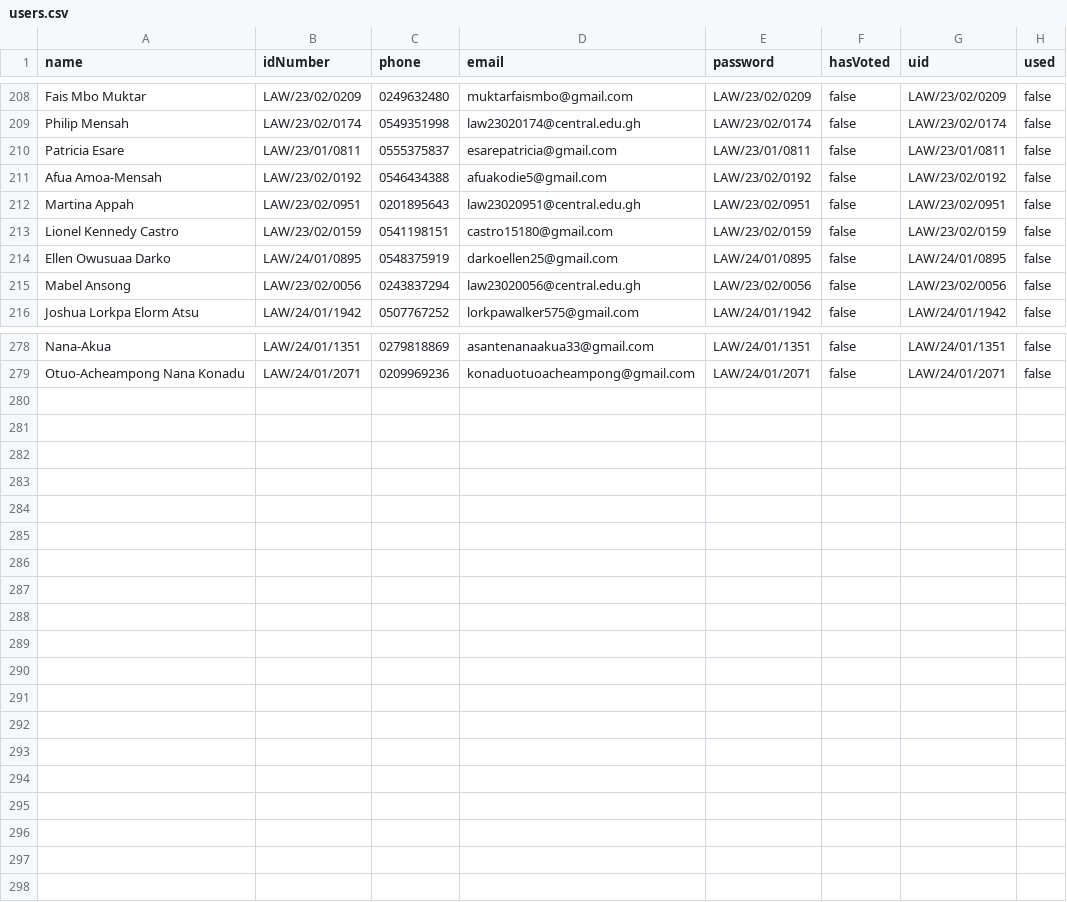
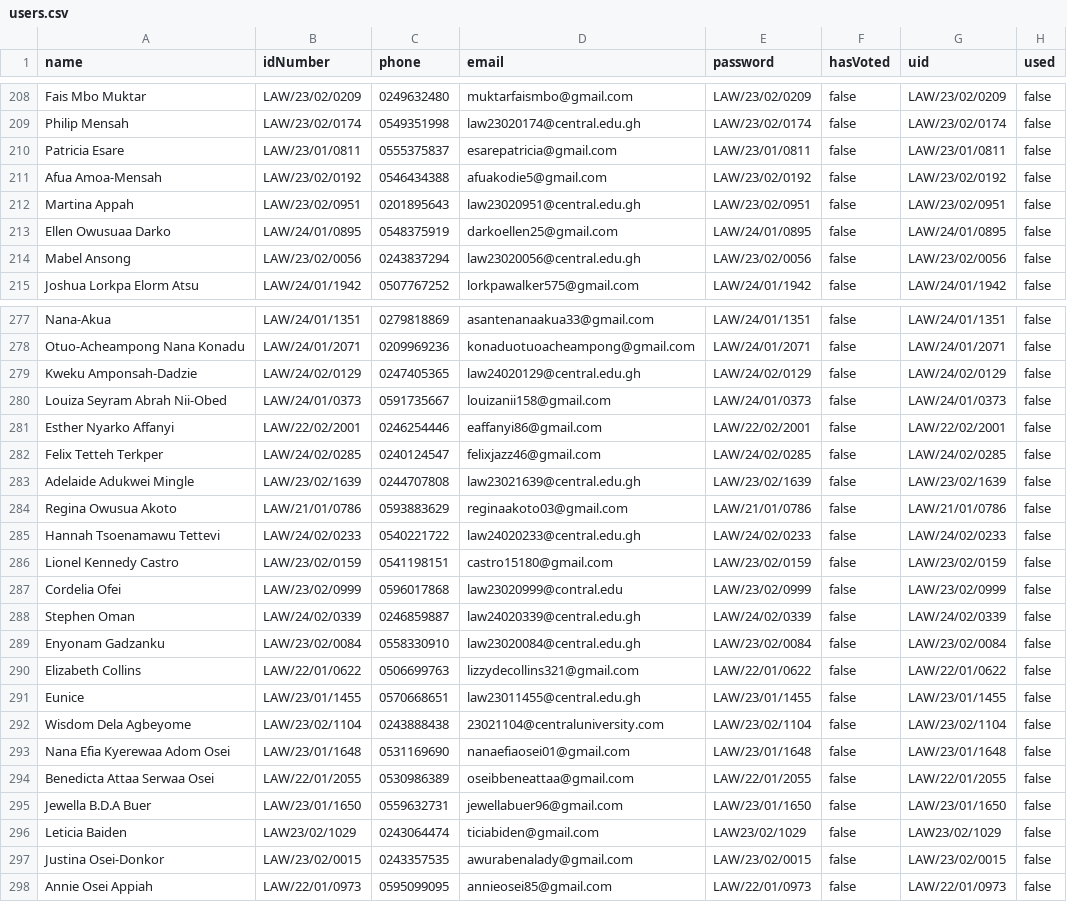
Before and after one commit to StephanBugbilla/law_voting_app, a CSV file: users.csv, drawn as a sheet; only a part is shown, gaps mark what is left out.

Commit message:
new addions of users

```diff
--- a/users.csv
+++ b/users.csv
@@ -212,3 +212,2 @@ Afua Amoa-Mensah,LAW/23/02/0192,0546434388,afuakodie5@gmail.com,LAW/23/02/0192,f
 Martina Appah,LAW/23/02/0951,0201895643,law23020951@central.edu.gh,LAW/23/02/0951,false,LAW/23/02/0951,false
-Lionel Kennedy Castro,LAW/23/02/0159,0541198151,castro15180@gmail.com,LAW/23/02/0159,false,LAW/23/02/0159,false
 Ellen Owusuaa Darko,LAW/24/01/0895,0548375919,darkoellen25@gmail.com,LAW/24/01/0895,false,LAW/24/01/0895,false
@@ -279 +278,21 @@ Nana-Akua,LAW/24/01/1351,0279818869,asantenanaakua33@gmail.com,LAW/24/01/1351,fa
 Otuo-Acheampong Nana Konadu,LAW/24/01/2071,0209969236,konaduotuoacheampong@gmail.com,LAW/24/01/2071,false,LAW/24/01/2071,false
+Kweku Amponsah-Dadzie,LAW/24/02/0129,0247405365,law24020129@central.edu.gh,LAW/24/02/0129,false,LAW/24/02/0129,false
+Louiza Seyram Abrah Nii-Obed,LAW/24/01/0373,0591735667,louizanii158@gmail.com,LAW/24/01/0373,false,LAW/24/01/0373,false
+Esther Nyarko Affanyi,LAW/22/02/2001,0246254446,eaffanyi86@gmail.com,LAW/22/02/2001,false,LAW/22/02/2001,false
+Felix Tetteh Terkper,LAW/24/02/0285,0240124547,felixjazz46@gmail.com,LAW/24/02/0285,false,LAW/24/02/0285,false
+Adelaide Adukwei Mingle,LAW/23/02/1639,0244707808,law23021639@central.edu.gh,LAW/23/02/1639,false,LAW/23/02/1639,false
+Regina Owusua Akoto,LAW/21/01/0786,0593883629,reginaakoto03@gmail.com,LAW/21/01/0786,false,LAW/21/01/0786,false
+Hannah Tsoenamawu Tettevi,LAW/24/02/0233,0540221722,law24020233@central.edu.gh,LAW/24/02/0233,false,LAW/24/02/0233,false
+Lionel Kennedy Castro,LAW/23/02/0159,0541198151,castro15180@gmail.com,LAW/23/02/0159,false,LAW/23/02/0159,false
+Cordelia Ofei,LAW/23/02/0999,0596017868,law23020999@contral.edu,LAW/23/02/0999,false,LAW/23/02/0999,false
+Stephen Oman,LAW/24/02/0339,0246859887,law24020339@central.edu.gh,LAW/24/02/0339,false,LAW/24/02/0339,false
+Enyonam Gadzanku,LAW/23/02/0084,0558330910,law23020084@central.edu.gh,LAW/23/02/0084,false,LAW/23/02/0084,false
+Elizabeth Collins,LAW/22/01/0622,0506699763,lizzydecollins321@gmail.com,LAW/22/01/0622,false,LAW/22/01/0622,false
+Eunice,LAW/23/01/1455,0570668651,law23011455@central.edu.gh,LAW/23/01/1455,false,LAW/23/01/1455,false
+Wisdom Dela Agbeyome,LAW/23/02/1104,0243888438,23021104@centraluniversity.com,LAW/23/02/1104,false,LAW/23/02/1104,false
+Nana Efia Kyerewaa Adom Osei,LAW/23/01/1648,0531169690,nanaefiaosei01@gmail.com,LAW/23/01/1648,false,LAW/23/01/1648,false
+Benedicta Attaa Serwaa Osei,LAW/22/01/2055,0530986389,oseibbeneattaa@gmail.com,LAW/22/01/2055,false,LAW/22/01/2055,false
+Jewella B.D.A Buer,LAW/23/01/1650,0559632731,jewellabuer96@gmail.com,LAW/23/01/1650,false,LAW/23/01/1650,false
+Leticia Baiden,LAW23/02/1029,0243064474,ticiabiden@gmail.com,LAW23/02/1029,false,LAW23/02/1029,false
+Justina Osei-Donkor,LAW/23/02/0015,0243357535,awurabenalady@gmail.com,LAW/23/02/0015,false,LAW/23/02/0015,false
+Annie Osei Appiah,LAW/22/01/0973,0595099095,annieosei85@gmail.com,LAW/22/01/0973,false,LAW/22/01/0973,false
```
Also changed, not shown: Original.csv, user_tokens.csv, 1 other file.
